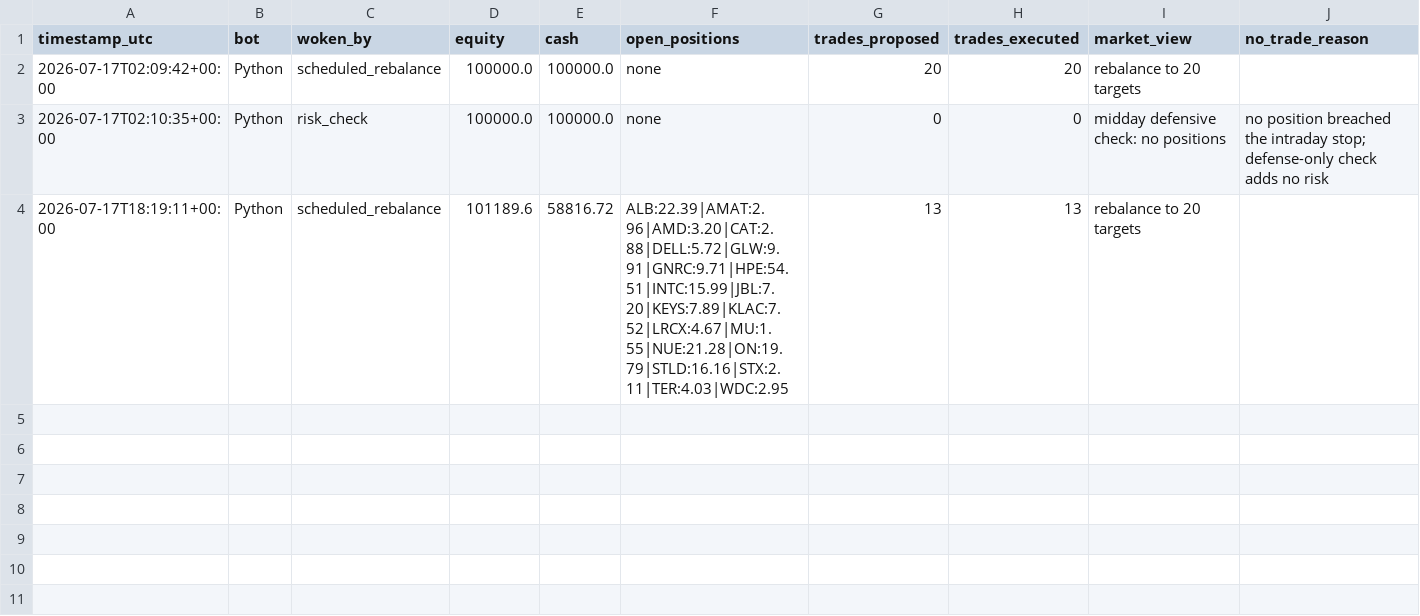
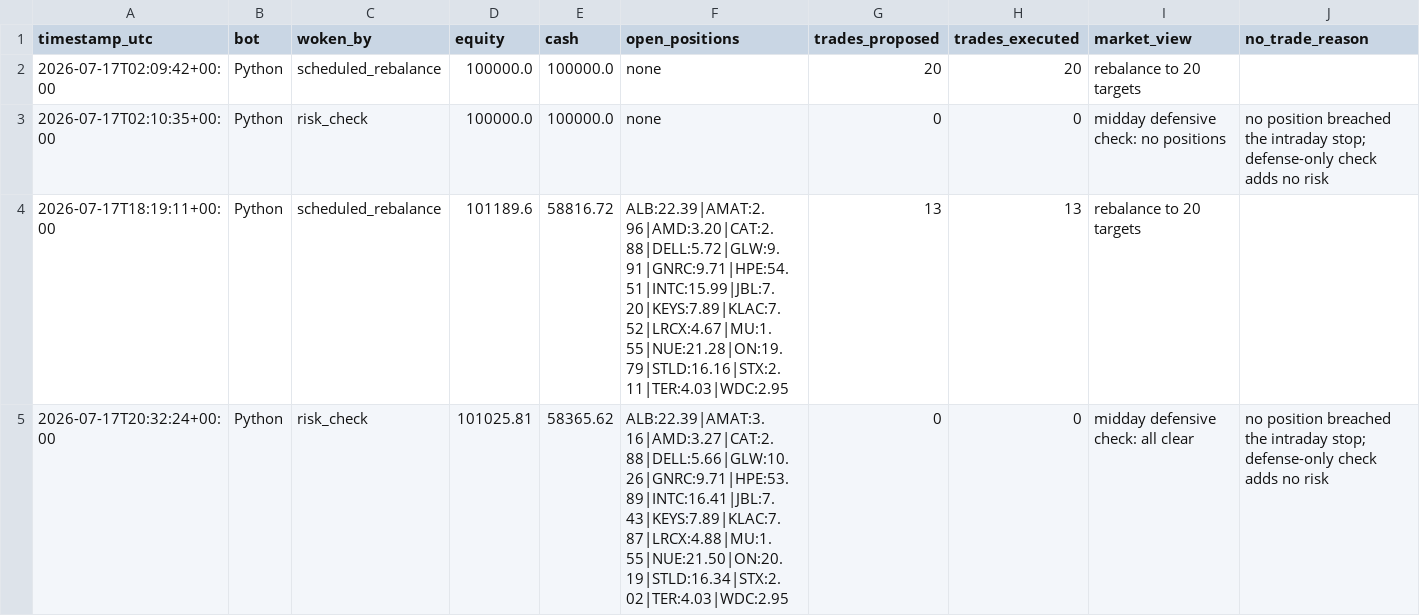
Before and after one commit to HunterGilroy/quant-research-platform, a CSV file: quant-platform/output/decisions.csv, drawn as a sheet.

Commit message:
risk check 2026-07-17

```diff
--- a/quant-platform/output/decisions.csv
+++ b/quant-platform/output/decisions.csv
@@ -4 +4,2 @@ timestamp_utc,bot,woken_by,equity,cash,open_positions,trades_proposed,trades_exe
 2026-07-17T18:19:11+00:00,Python,scheduled_rebalance,101189.6,58816.72,ALB:22.39|AMAT:2.96|AMD:3.20|CAT:2.88|DELL:5.72|GLW:9.91|GNRC:9.71|HPE:54.51|INTC:15.99|JBL:7.20|KEYS:7.89|KLAC:7.52|LRCX:4.67|MU:1.55|NUE:21.28|ON:19.79|STLD:16.16|STX:2.11|TER:4.03|WDC:2.95,13,13,rebalance to 20 targets,
+2026-07-17T20:32:24+00:00,Python,risk_check,101025.81,58365.62,ALB:22.39|AMAT:3.16|AMD:3.27|CAT:2.88|DELL:5.66|GLW:10.26|GNRC:9.71|HPE:53.89|INTC:16.41|JBL:7.43|KEYS:7.89|KLAC:7.87|LRCX:4.88|MU:1.55|NUE:21.50|ON:20.19|STLD:16.34|STX:2.02|TER:4.03|WDC:2.95,0,0,midday defensive check: all clear,no position breached the intraday stop; defense-only check adds no risk
```
Also changed, not shown: 1 other file.
